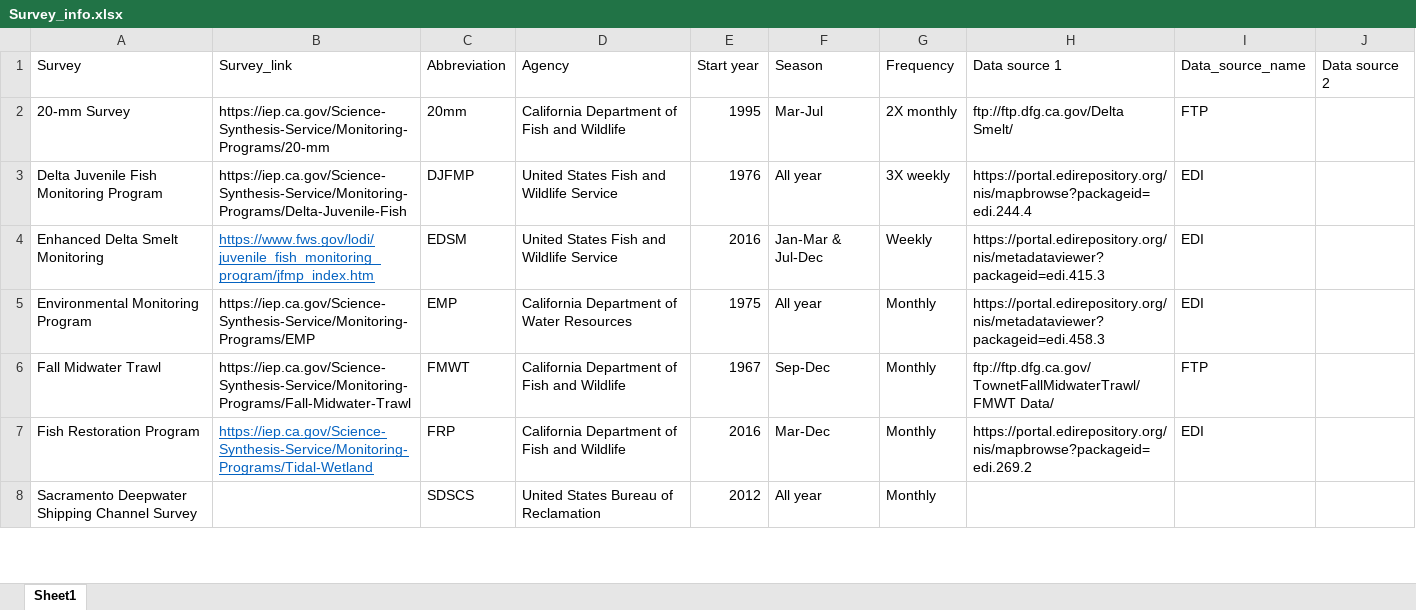
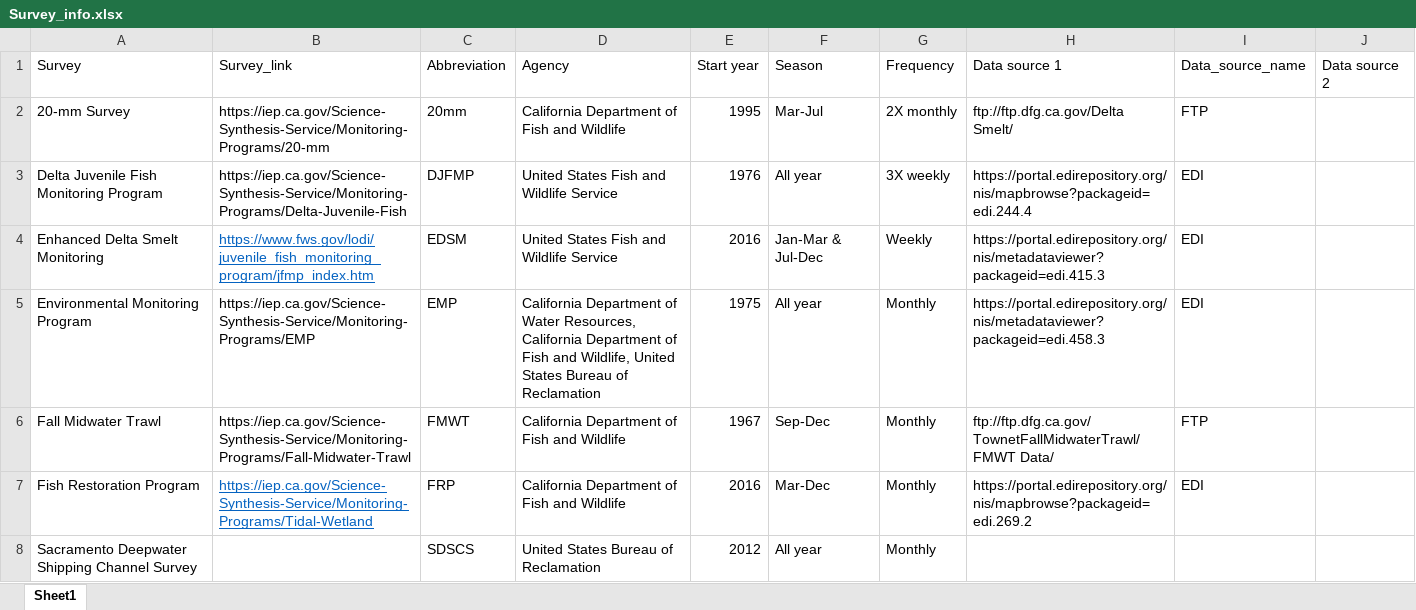
Before and after one commit to sbashevkin/stations, an Excel workbook: app/Survey_info.xlsx, sheet Sheet1, drawn as a sheet; only a part is shown; values as stored, in another font and other column widths than the file's, no borders; the diff names each change by its address in the sheet, - before the commit and + after, or states it on an @@ line.

Commit message:
Added more agencies to EMP

```diff
--- a/app/Survey_info.xlsx (sheet Sheet1)
+++ b/app/Survey_info.xlsx (sheet Sheet1)
-D5 (Agency): …of Water Resources
+D5 (Agency): …of Water Resources, California Department of Fish and Wildlife, United States Bureau of Reclamation
```
